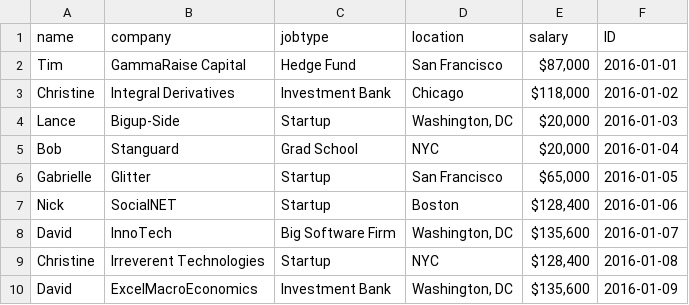
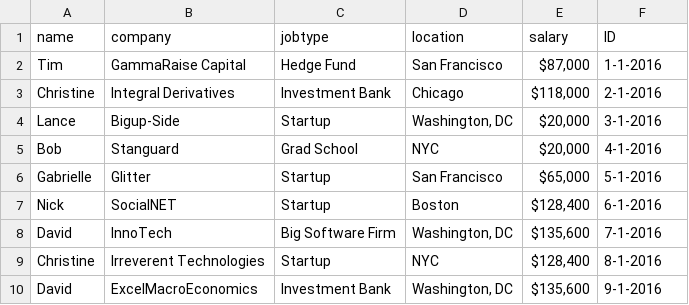
Before and after one commit to mdporter/ST597, a CSV file: data/offers4.csv, drawn as a sheet.

Commit message:
fixed ID column

```diff
--- a/data/offers4.csv
+++ b/data/offers4.csv
@@ -1,10 +1,10 @@
 name,company,jobtype,location,salary,ID
-Tim,GammaRaise Capital,Hedge Fund,San Francisco,"$87,000",2016-01-01
-Christine,Integral Derivatives,Investment Bank,Chicago,"$118,000",2016-01-02
-Lance,Bigup-Side,Startup,"Washington, DC","$20,000",2016-01-03
-Bob,Stanguard,Grad School,NYC,"$20,000",2016-01-04
-Gabrielle,Glitter,Startup,San Francisco,"$65,000",2016-01-05
-Nick,SocialNET,Startup,Boston,"$128,400",2016-01-06
-David,InnoTech,Big Software Firm,"Washington, DC","$135,600",2016-01-07
-Christine,Irreverent Technologies,Startup,NYC,"$128,400",2016-01-08
-David,ExcelMacroEconomics,Investment Bank,"Washington, DC","$135,600",2016-01-09
+Tim,GammaRaise Capital,Hedge Fund,San Francisco,"$87,000",1-1-2016
+Christine,Integral Derivatives,Investment Bank,Chicago,"$118,000",2-1-2016
+Lance,Bigup-Side,Startup,"Washington, DC","$20,000",3-1-2016
+Bob,Stanguard,Grad School,NYC,"$20,000",4-1-2016
+Gabrielle,Glitter,Startup,San Francisco,"$65,000",5-1-2016
+Nick,SocialNET,Startup,Boston,"$128,400",6-1-2016
+David,InnoTech,Big Software Firm,"Washington, DC","$135,600",7-1-2016
+Christine,Irreverent Technologies,Startup,NYC,"$128,400",8-1-2016
+David,ExcelMacroEconomics,Investment Bank,"Washington, DC","$135,600",9-1-2016
```
